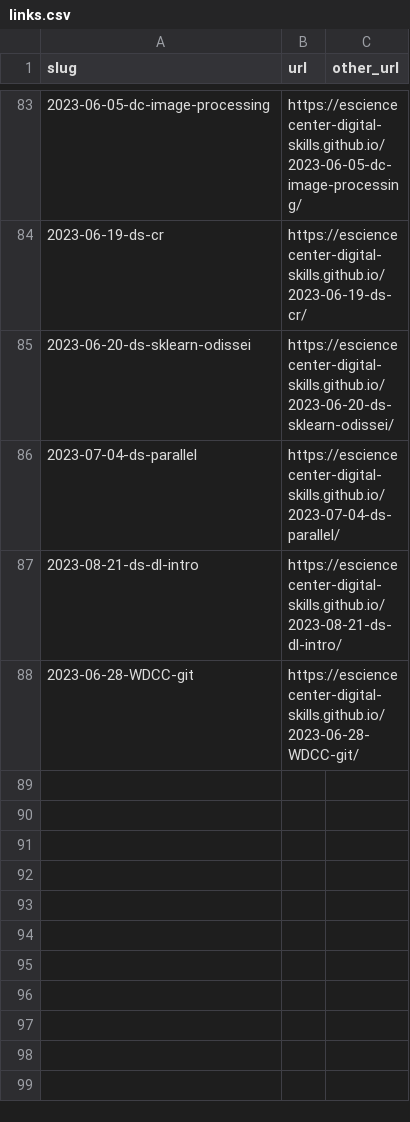
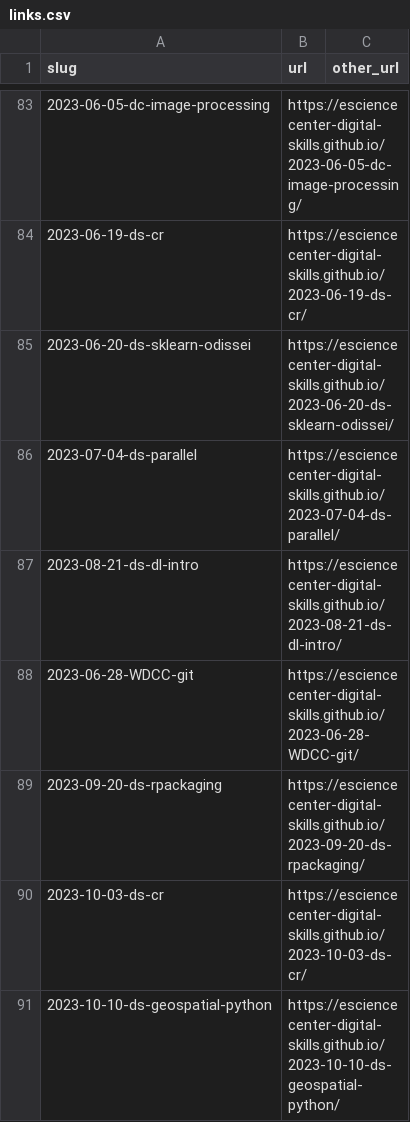
Before and after one commit to esciencecenter-digital-skills/esciencecenter-digital-skills.github.io, a CSV file: links.csv, drawn as a sheet; only a part is shown, gaps mark what is left out.

Commit message:
Update links.csv

```diff
--- a/links.csv
+++ b/links.csv
@@ -88 +88,4 @@ slug,url,other_url
 2023-06-28-WDCC-git,https://esciencecenter-digital-skills.github.io/2023-06-28-WDCC-git/,
+2023-09-20-ds-rpackaging,https://esciencecenter-digital-skills.github.io/2023-09-20-ds-rpackaging/,
+2023-10-03-ds-cr,https://esciencecenter-digital-skills.github.io/2023-10-03-ds-cr/,
+2023-10-10-ds-geospatial-python,https://esciencecenter-digital-skills.github.io/2023-10-10-ds-geospatial-python/,
```
